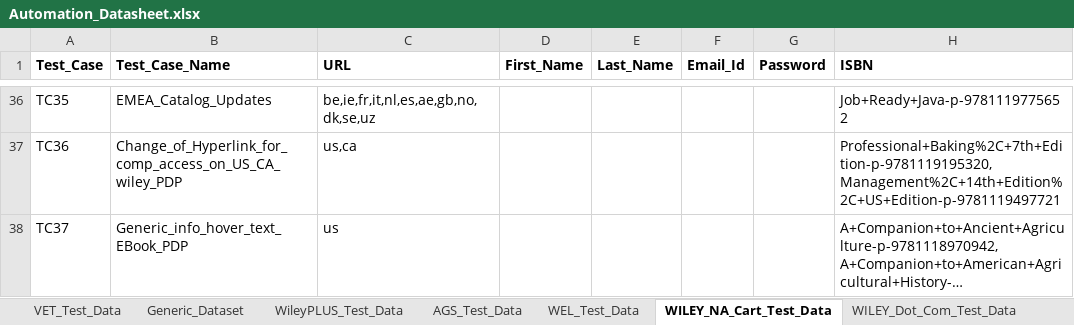
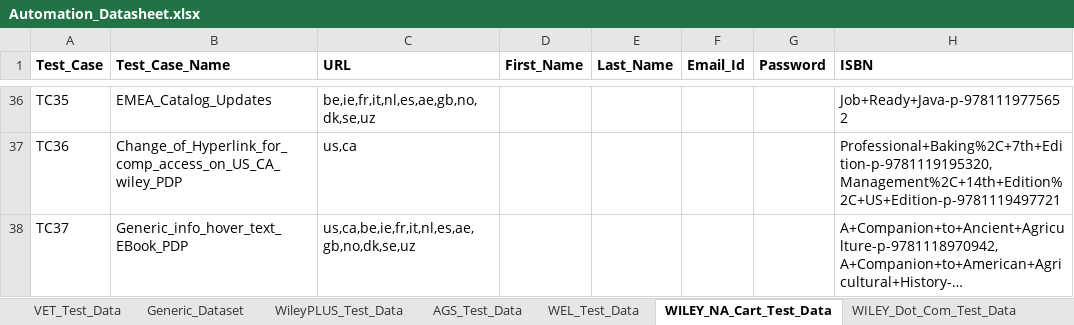
Before and after one commit to gsaha99/Ecommerce_QA, an Excel workbook: Test Data/Automation_Datasheet.xlsx, sheet WILEY_NA_Cart_Test_Data, drawn as a sheet; only a part is shown, gaps mark what is left out; long unchanged cells end in …; values as stored, in another font and other column widths than the file's, no borders; the diff names each change by its address in the sheet, - before the commit and + after, or states it on an @@ line.

Commit message:
Fixing some data in the datasheet

```diff
--- a/Test Data/Automation_Datasheet.xlsx (sheet WILEY_NA_Cart_Test_Data)
+++ b/Test Data/Automation_Datasheet.xlsx (sheet WILEY_NA_Cart_Test_Data)
-C38 (URL): us
+C38 (URL): us,ca,be,ie,fr,it,nl,es,ae,gb,no,dk,se,uz
```
Also changed, not shown: sheet WEL_Test_Data, 14 other files.
